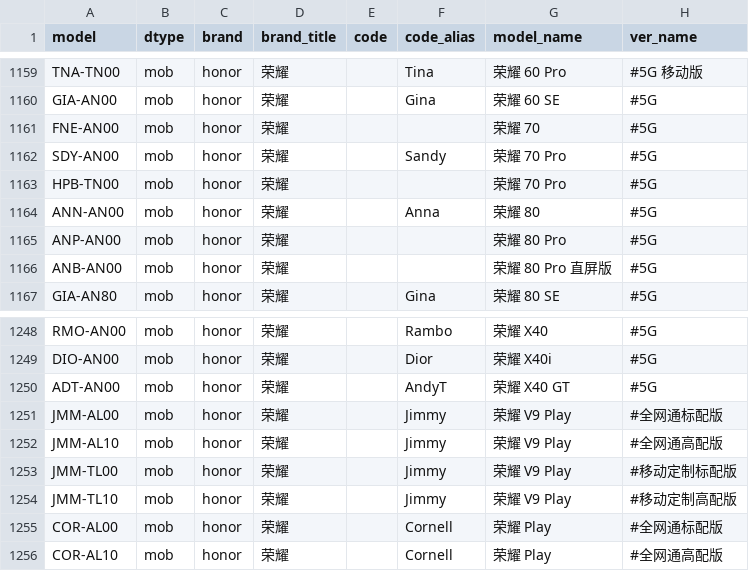
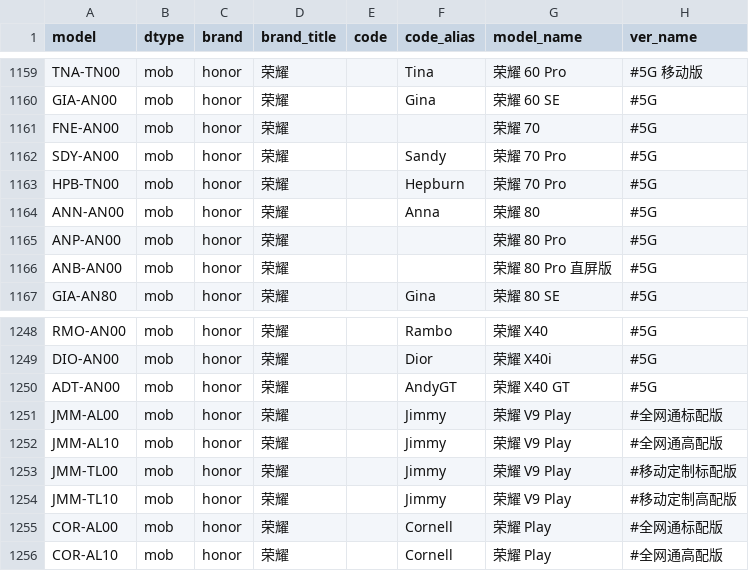
Before and after one commit to KHwang9883/MobileModels, a CSV file: scripts/models.csv, drawn as a sheet; only a part is shown, gaps mark what is left out.

```diff
--- a/scripts/models.csv
+++ b/scripts/models.csv
@@ -1162,3 +1162,3 @@ FNE-AN00,mob,honor,荣耀,,,荣耀 70,#5G
 SDY-AN00,mob,honor,荣耀,,Sandy,荣耀 70 Pro,#5G
-HPB-TN00,mob,honor,荣耀,,,荣耀 70 Pro,#5G
+HPB-TN00,mob,honor,荣耀,,Hepburn,荣耀 70 Pro,#5G
 ANN-AN00,mob,honor,荣耀,,Anna,荣耀 80,#5G
@@ -1249,3 +1249,3 @@ RMO-AN00,mob,honor,荣耀,,Rambo,荣耀 X40,#5G
 DIO-AN00,mob,honor,荣耀,,Dior,荣耀 X40i,#5G
-ADT-AN00,mob,honor,荣耀,,AndyT,荣耀 X40 GT,#5G
+ADT-AN00,mob,honor,荣耀,,AndyGT,荣耀 X40 GT,#5G
 JMM-AL00,mob,honor,荣耀,,Jimmy,荣耀 V9 Play,#全网通标配版
```
Also changed, not shown: 1 other file.
